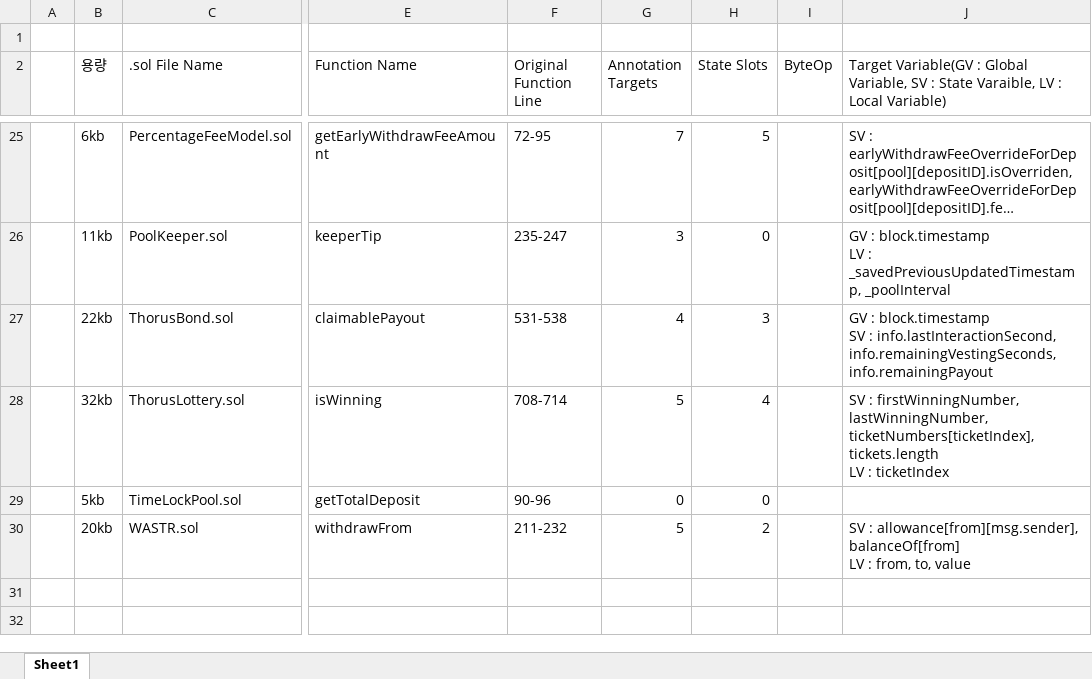
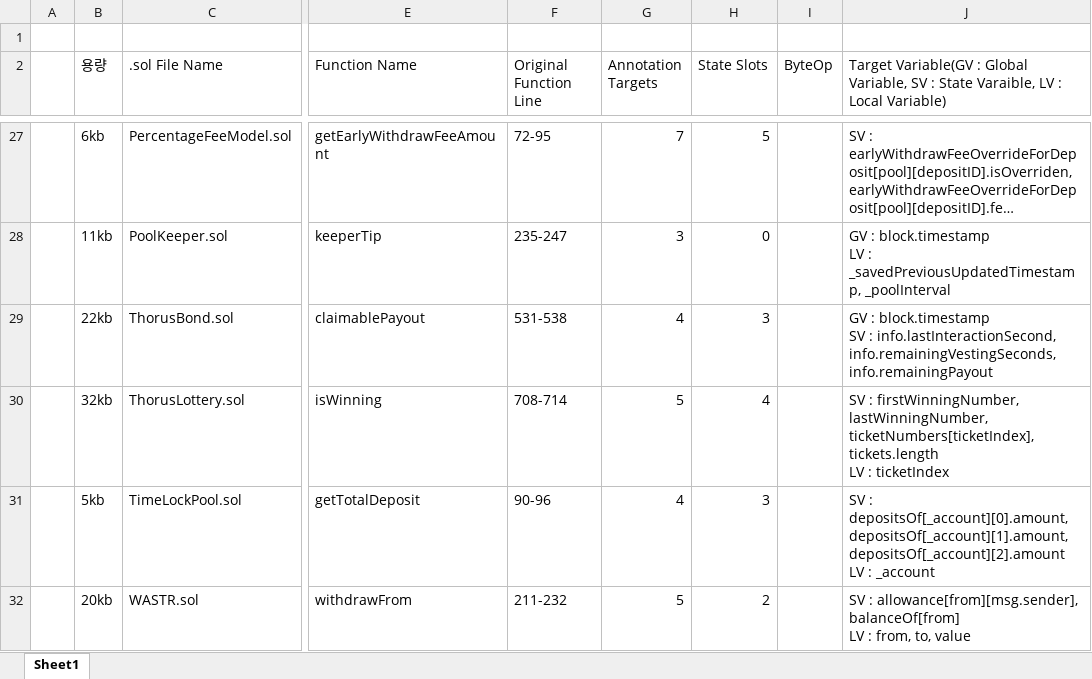
Before and after one commit to iwwyou/SolDebug, an Excel workbook: dataset/evaluation_Dataset.xlsx, sheet Sheet1, drawn as a sheet; only a part is shown, gaps mark what is left out; long unchanged cells end in …; values as stored, in another font and other column widths than the file's, no borders; addresses are those after the commit; ↵ is a line break in a cell; the diff covers the shown part only; the diff names each change by its address in the sheet, - before the commit and + after, or states it on an @@ line.

```diff
--- a/dataset/evaluation_Dataset.xlsx (sheet Sheet1)
+++ b/dataset/evaluation_Dataset.xlsx (sheet Sheet1)
-G31 (Annotation Targets): 0
+G31 (Annotation Targets): 4
-H31 (State Slots): 0
+H31 (State Slots): 3
-J31: (empty)
+J31: SV : depositsOf[_account][0].amount, depositsOf[_account][1].amount, depositsOf[_account][2].amount ↵ LV : _account
```
Also changed, not shown: 2 added rows, 17 edited cells and cell formats elsewhere in this sheet, 19 other files.
